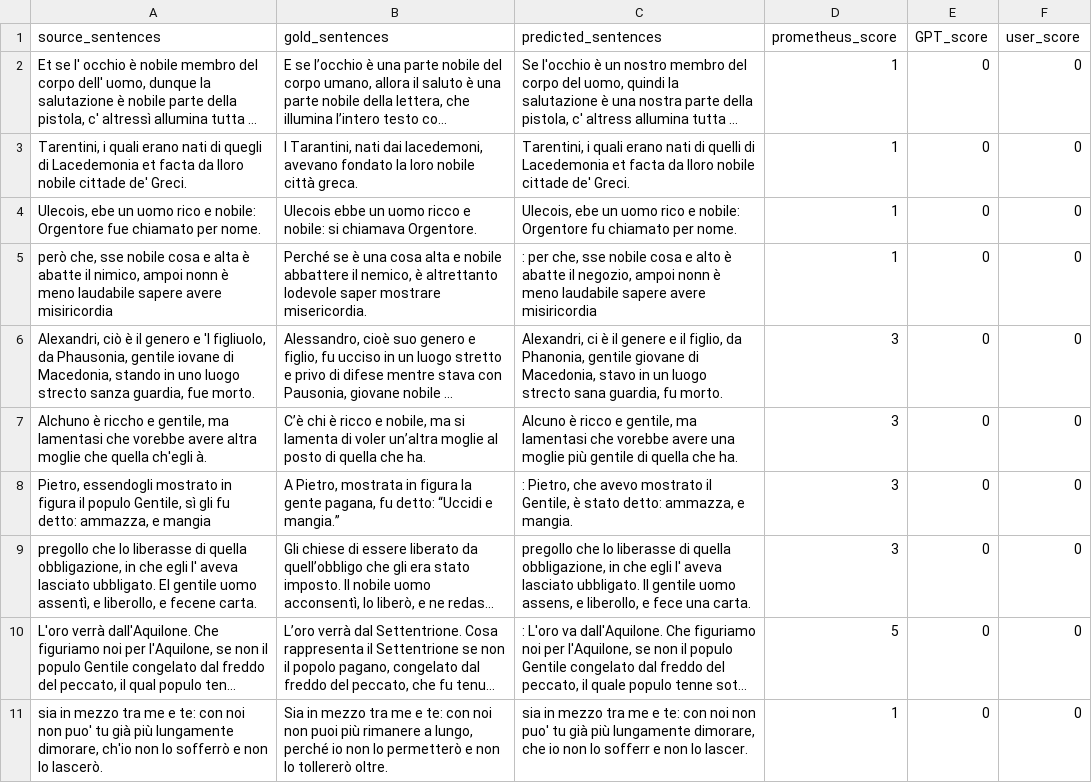
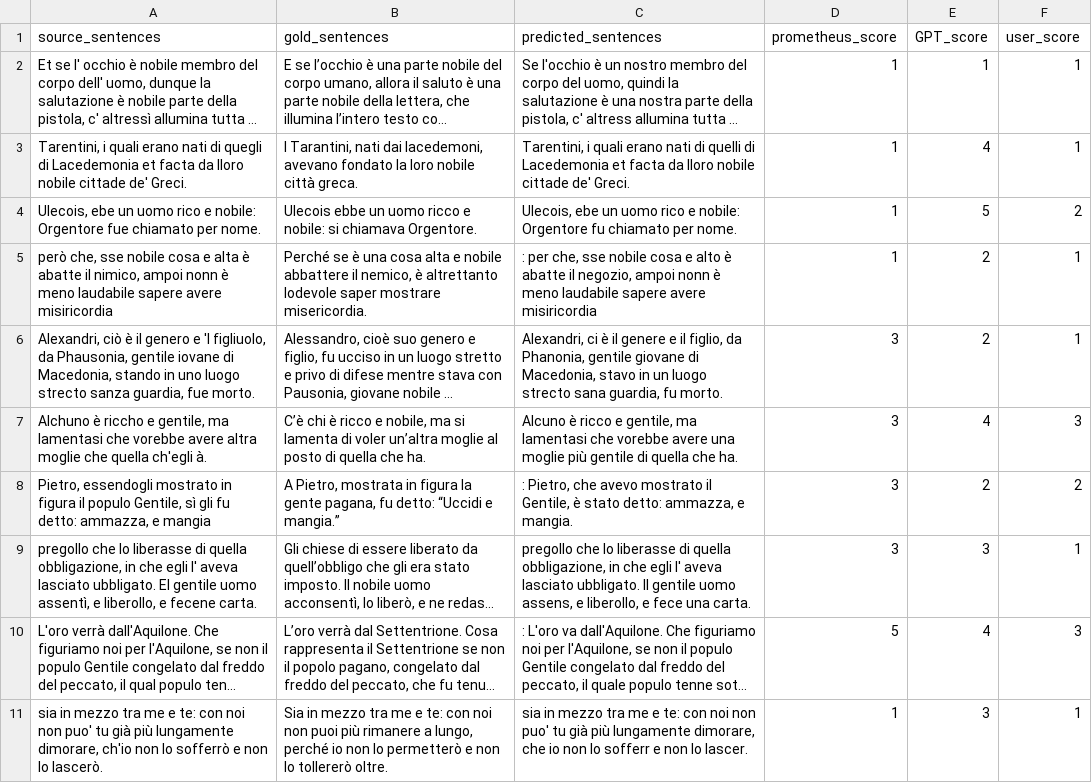
Before and after one commit to PulsiP/HW2_MNLP_NonModernIt2ModernIt, a CSV file: model_translation_result/flan_t5_XL_res.csv, drawn as a sheet; long unchanged cells end in …; the diff names each change by its address in the sheet, - before the commit and + after, or states it on an @@ line.

```diff
--- a/model_translation_result/flan_t5_XL_res.csv
+++ b/model_translation_result/flan_t5_XL_res.csv
-E2 (GPT_score): 0
+E2 (GPT_score): 1
-F2:F3 (user_score): 0
+F2:F3 (user_score): 1
-E3 (GPT_score): 0
+E3 (GPT_score): 4
-E4 (GPT_score): 0
+E4 (GPT_score): 5
-F4 (user_score): 0
+F4 (user_score): 2
-E5:E6 (GPT_score): 0
+E5:E6 (GPT_score): 2
-F5:F6 (user_score): 0
+F5:F6 (user_score): 1
-E7 (GPT_score): 0
+E7 (GPT_score): 4
-F7 (user_score): 0
+F7 (user_score): 3
-E8 (GPT_score): 0
+E8 (GPT_score): 2
-F8 (user_score): 0
+F8 (user_score): 2
-E9 (GPT_score): 0
+E9 (GPT_score): 3
-F9 (user_score): 0
+F9 (user_score): 1
-E10 (GPT_score): 0
+E10 (GPT_score): 4
-F10 (user_score): 0
+F10 (user_score): 3
-E11 (GPT_score): 0
+E11 (GPT_score): 3
-F11 (user_score): 0
+F11 (user_score): 1
```
Also changed, not shown: model_translation_result/Llama8b_res.csv, model_translation_result/gemma_3_1b_language_teacher_res.csv, 1 other file.
